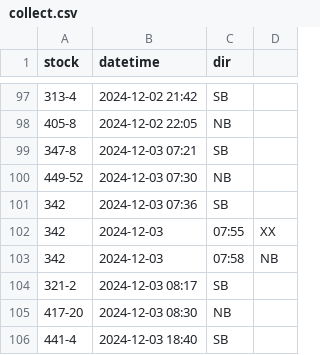
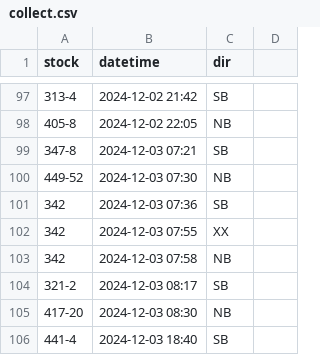
Before and after one commit to bryan7ran/banff-high-speed-rail, a CSV file: collect.csv, drawn as a sheet; only a part is shown, gaps mark what is left out.

Commit message:
Update collect.csv

```diff
--- a/collect.csv
+++ b/collect.csv
@@ -101,4 +101,4 @@ stock,datetime,dir
 342,2024-12-03 07:36,SB
-342,2024-12-03,07:55,XX
-342,2024-12-03,07:58,NB
+342,2024-12-03 07:55,XX
+342,2024-12-03 07:58,NB
 321-2,2024-12-03 08:17,SB
```
